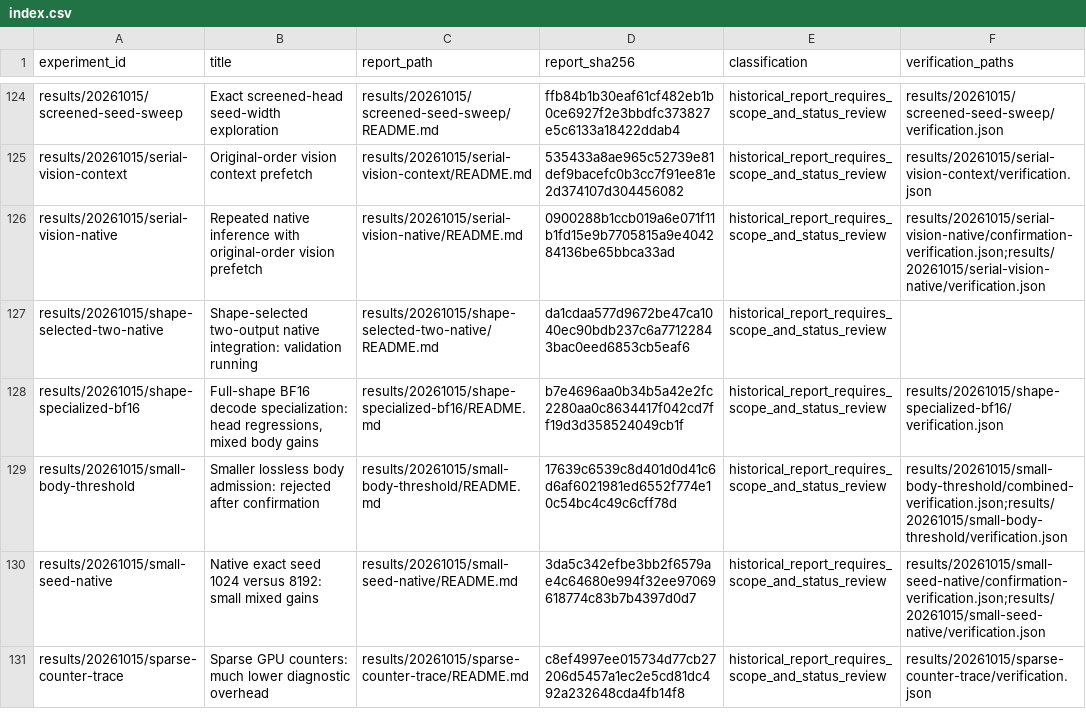
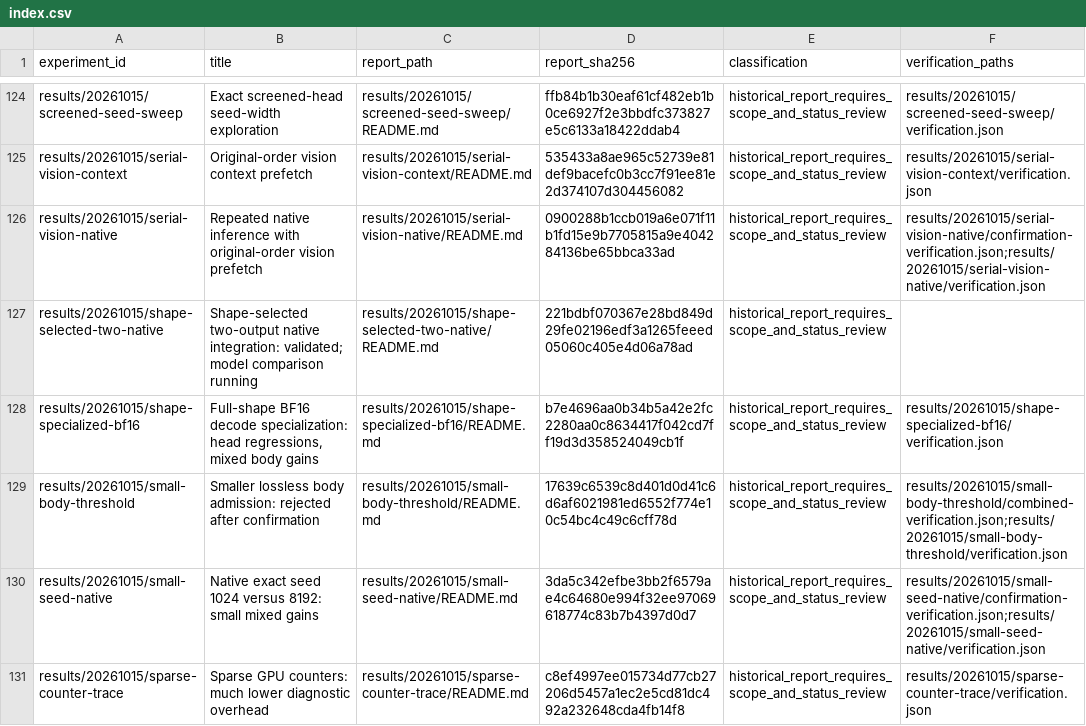
Before and after one commit to xlang-foundation/Garnet, a CSV file: docs/research/metal-method-evidence/index.csv, drawn as a sheet; only a part is shown, gaps mark what is left out.

Commit message:
Record fresh selected-shape validation pass and admitted model cohort

```diff
--- a/docs/research/metal-method-evidence/index.csv
+++ b/docs/research/metal-method-evidence/index.csv
@@ -126,3 +126,3 @@ results/20261015/serial-vision-context,Original-order vision context prefetch,re
 results/20261015/serial-vision-native,Repeated native inference with original-order vision prefetch,results/20261015/serial-vision-native/README.md,0900288b1ccb019a6e071f11b1fd15e9b7705815a9e404284136be65bbca33ad,historical_report_requires_scope_and_status_review,results/20261015/serial-vision-native/confirmation-verification.json;results/20261015/serial-vision-native/verification.json
-results/20261015/shape-selected-two-native,Shape-selected two-output native integration: validation running,results/20261015/shape-selected-two-native/README.md,da1cdaa577d9672be47ca1040ec90bdb237c6a77122843bac0eed6853cb5eaf6,historical_report_requires_scope_and_status_review,
+results/20261015/shape-selected-two-native,Shape-selected two-output native integration: validated; model comparison running,results/20261015/shape-selected-two-native/README.md,221bdbf070367e28bd849d29fe02196edf3a1265feeed05060c405e4d06a78ad,historical_report_requires_scope_and_status_review,
 results/20261015/shape-specialized-bf16,"Full-shape BF16 decode specialization: head regressions, mixed body gains",results/20261015/shape-specialized-bf16/README.md,b7e4696aa0b34b5a42e2fc2280aa0c8634417f042cd7ff19d3d358524049cb1f,historical_report_requires_scope_and_status_review,results/20261015/shape-specialized-bf16/verification.json
```
Also changed, not shown: 5 other files.
